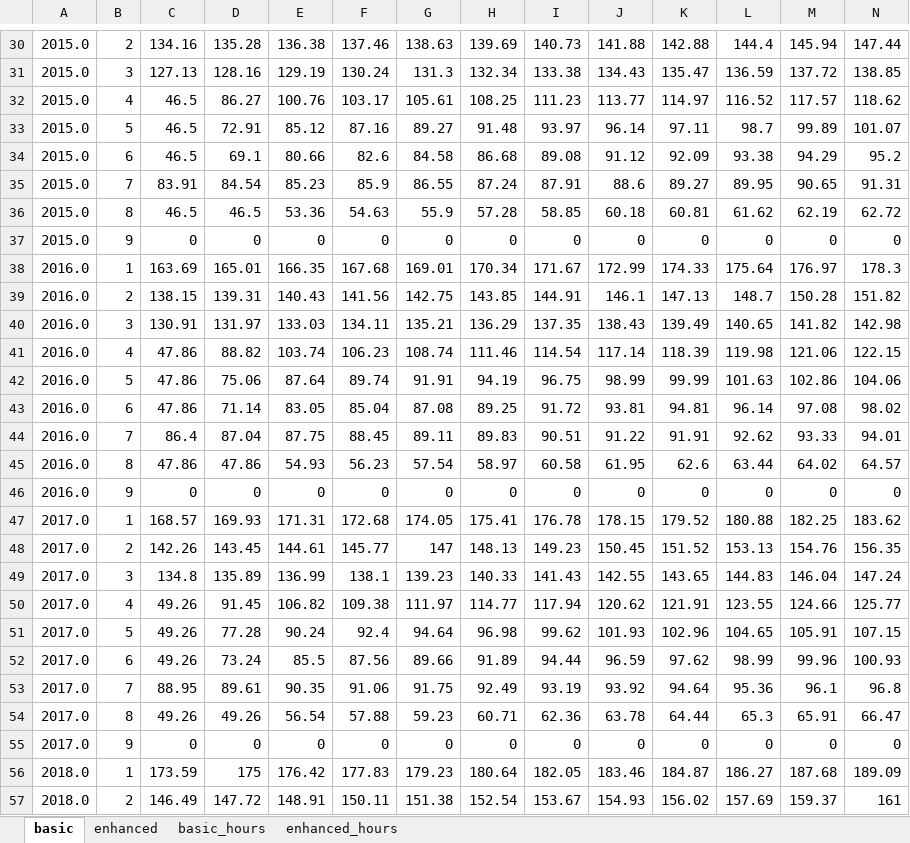
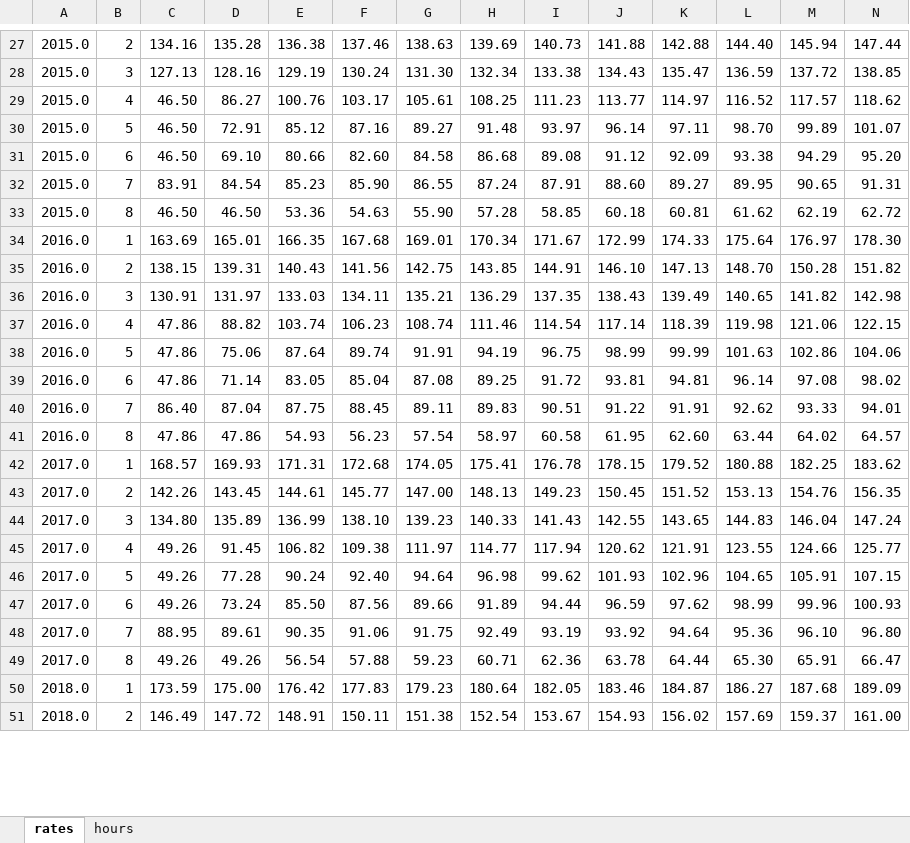
Before and after one commit to rubydatasystems/seniority_list, an Excel workbook: seniority_list/excel/sample3/pay_tables.xlsx, sheet rates, drawn as a sheet; only a part is shown, gaps mark what is left out; values as stored, in another font and other column widths than the file's, no borders; removed rows and columns are numbered as before the commit, all else as after; the diff covers the shown part only; the diff names each change by its address in the sheet, - before the commit and + after, or states it on an @@ line.

```diff
--- a/seniority_list/excel/sample3/pay_tables.xlsx (sheet rates)
+++ b/seniority_list/excel/sample3/pay_tables.xlsx (sheet rates)
-sheet tab: basic
+sheet tab: rates
-sheet tab: enhanced
+sheet tab: hours
-sheet tab: basic_hours
-sheet tab: enhanced_hours
-L27: 144.4
+L27: 144.40
-G28: 131.3
+G28: 131.30
-C29:C31: 46.5
+C29:C31: 46.50
-L30: 98.7
+L30: 98.70
-D31: 69.1
+D31: 69.10
-F31: 82.6
+F31: 82.60
-N31: 95.2
+N31: 95.20
-F32: 85.9
+F32: 85.90
-J32: 88.6
+J32: 88.60
-C33: 46.5
+C33: 46.50
-D33: 46.5
+D33: 46.50
-G33: 55.9
+G33: 55.90
-row 37: 2015.0 | 9 | 0 | 0 | 0 | 0 | 0 | 0 | 0 | 0 | 0 | 0 | 0 | 0
-N34: 178.3
+N34: 178.30
-J35: 146.1
+J35: 146.10
-L35: 148.7
+L35: 148.70
-C40: 86.4
+C40: 86.40
-K41: 62.6
+K41: 62.60
-row 46: 2016.0 | 9 | 0 | 0 | 0 | 0 | 0 | 0 | 0 | 0 | 0 | 0 | 0 | 0
-G43: 147
+G43: 147.00
-C44: 134.8
+C44: 134.80
-F44: 138.1
+F44: 138.10
-F46: 92.4
+F46: 92.40
-E47: 85.5
+E47: 85.50
-M48: 96.1
+M48: 96.10
-N48: 96.8
+N48: 96.80
-L49: 65.3
+L49: 65.30
-row 55: 2017.0 | 9 | 0 | 0 | 0 | 0 | 0 | 0 | 0 | 0 | 0 | 0 | 0 | 0
-D50: 175
+D50: 175.00
-N51: 161
+N51: 161.00
```
Also changed, not shown: 5 removed rows and 50 edited cells elsewhere in this sheet, sheet hours, seniority_list/excel/sample3/master.xlsx, seniority_list/excel/sample3/proposals.xlsx, 9 other files.
